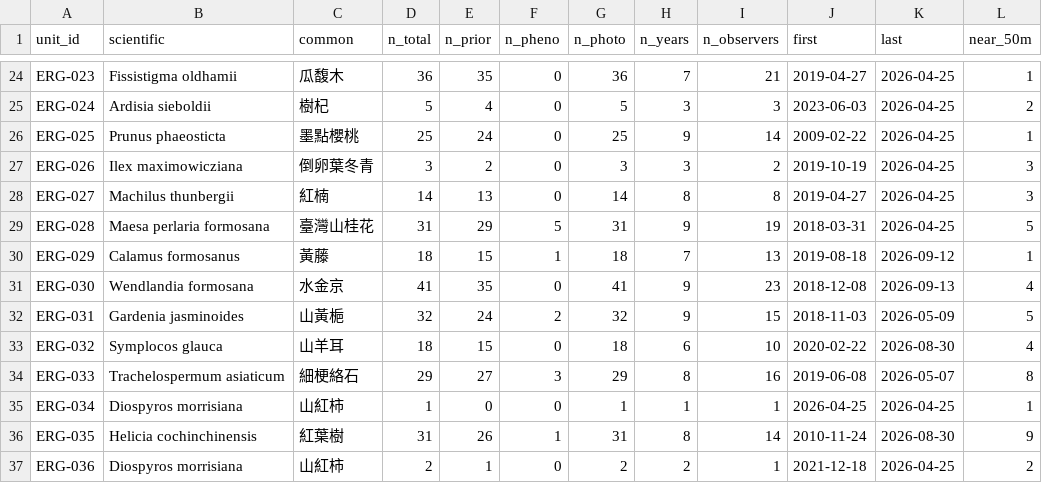
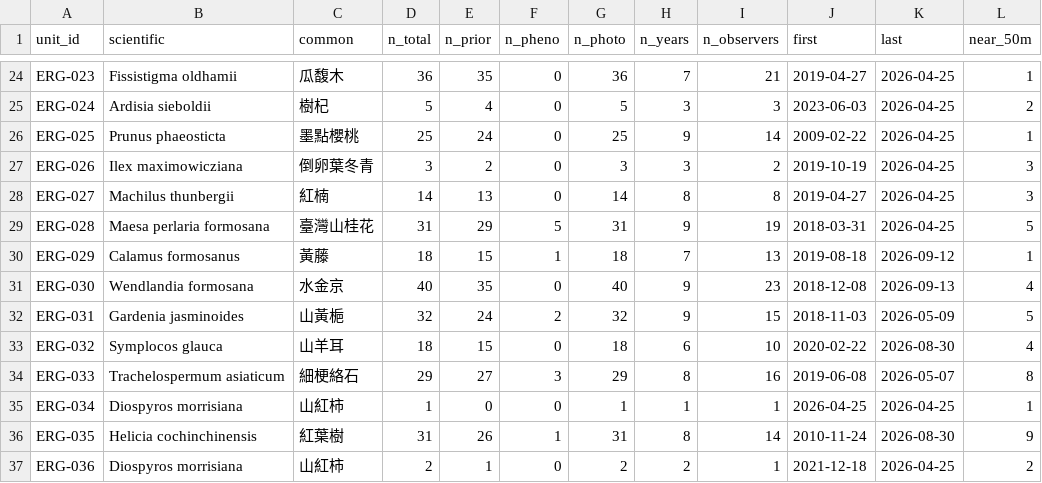
Before and after one commit to BunnyTailGra22/erge-iNAT, a CSV file: data/history/coverage.csv, drawn as a sheet; only a part is shown, gaps mark what is left out.

```diff
--- a/data/history/coverage.csv
+++ b/data/history/coverage.csv
@@ -30,3 +30,3 @@ ERG-028,Maesa perlaria formosana,臺灣山桂花,31,29,5,31,9,19,2018-03-31,2026
 ERG-029,Calamus formosanus,黃藤,18,15,1,18,7,13,2019-08-18,2026-09-12,1
-ERG-030,Wendlandia formosana,水金京,41,35,0,41,9,23,2018-12-08,2026-09-13,4
+ERG-030,Wendlandia formosana,水金京,40,35,0,40,9,23,2018-12-08,2026-09-13,4
 ERG-031,Gardenia jasminoides,山黃梔,32,24,2,32,9,15,2018-11-03,2026-05-09,5
```
Also changed, not shown: 5 other files.
